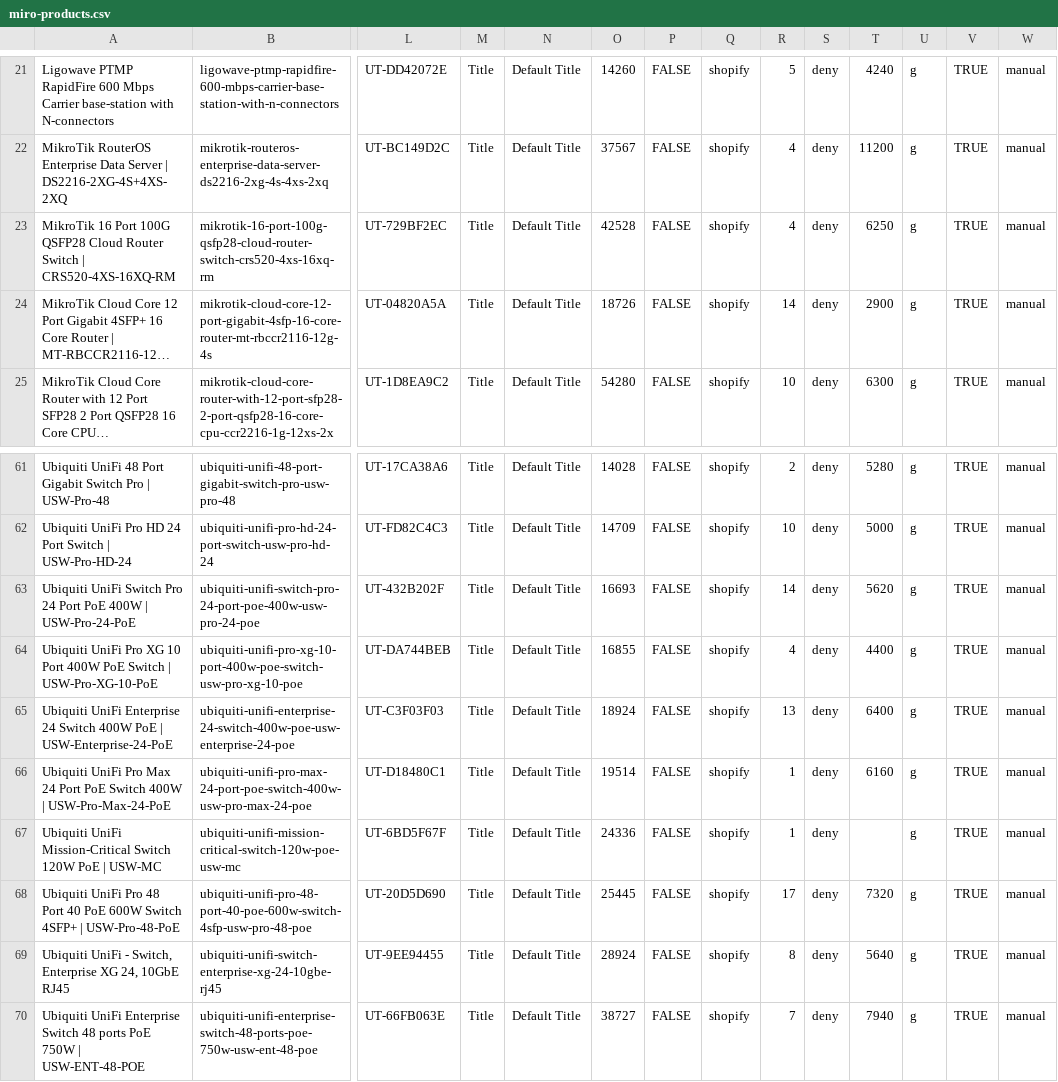
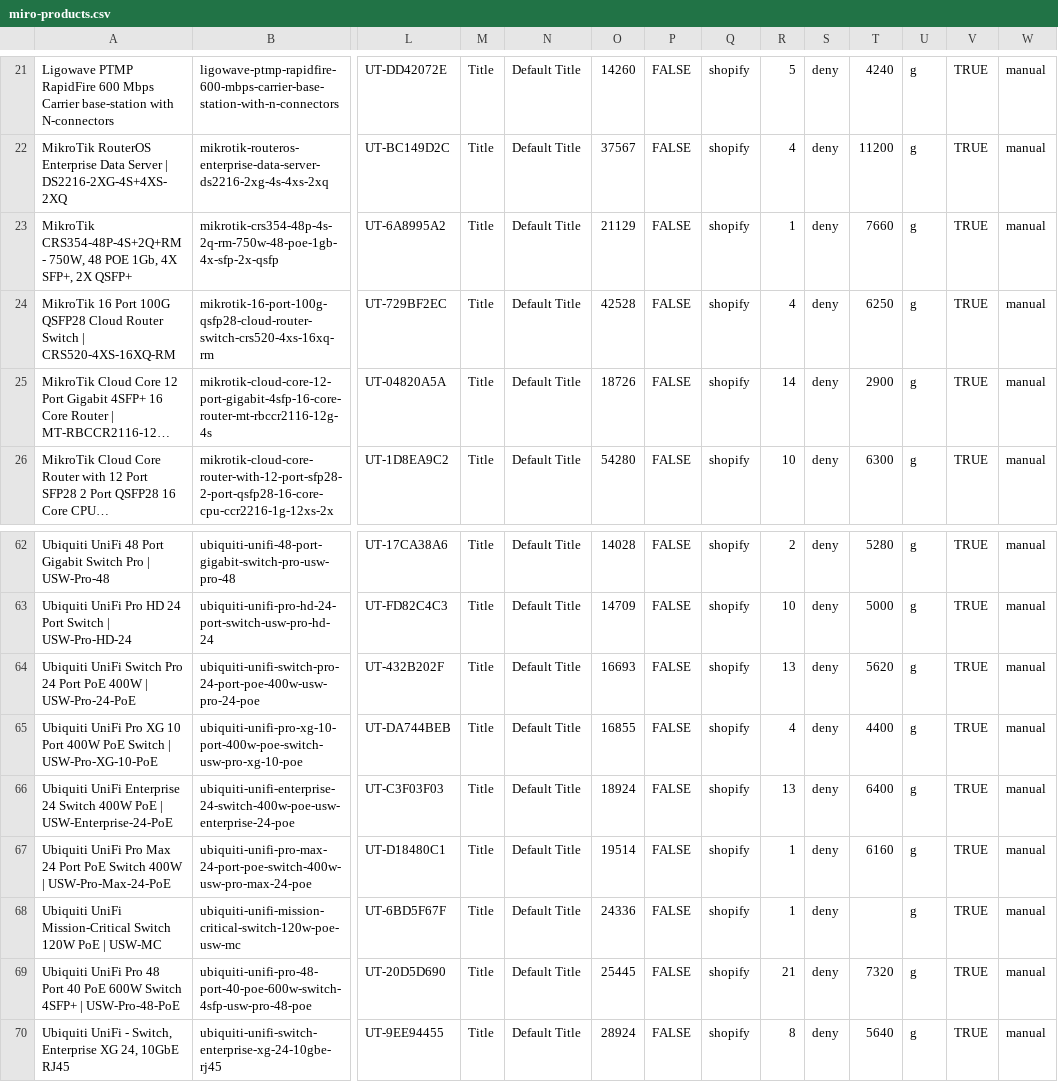
Before and after one commit to ryallonline/ubratech-finder, a CSV file: miro-products.csv, drawn as a sheet; only a part is shown, gaps mark what is left out; the shorter side is filled out with more unchanged rows; long unchanged cells end in …; addresses are those after the commit; rows hold the shown columns only; the diff names each change by its address in the sheet, - before the commit and + after, or states it on an @@ line.

Commit message:
miro pages + products + catalogue refresh 2026-11-17T12:02:10Z

```diff
--- a/miro-products.csv
+++ b/miro-products.csv
+row 23: MikroTik CRS354-48P-4S+2Q+RM - 750W, 48 POE 1Gb, 4X SFP+, 2X QSFP+ | mikrotik-crs354-48p-4s-2q-rm-750w-48-poe-1gb-4x-sfp-2x-qsfp | UT-6A8995A2 | Title | Default Title | 21129 | FALSE | shopify | 1 | deny | 7660 | g | TRUE | manual
-R64: 14
+R64: 13
-R69: 17
+R69: 21
```
Also changed, not shown: 2 other files.
